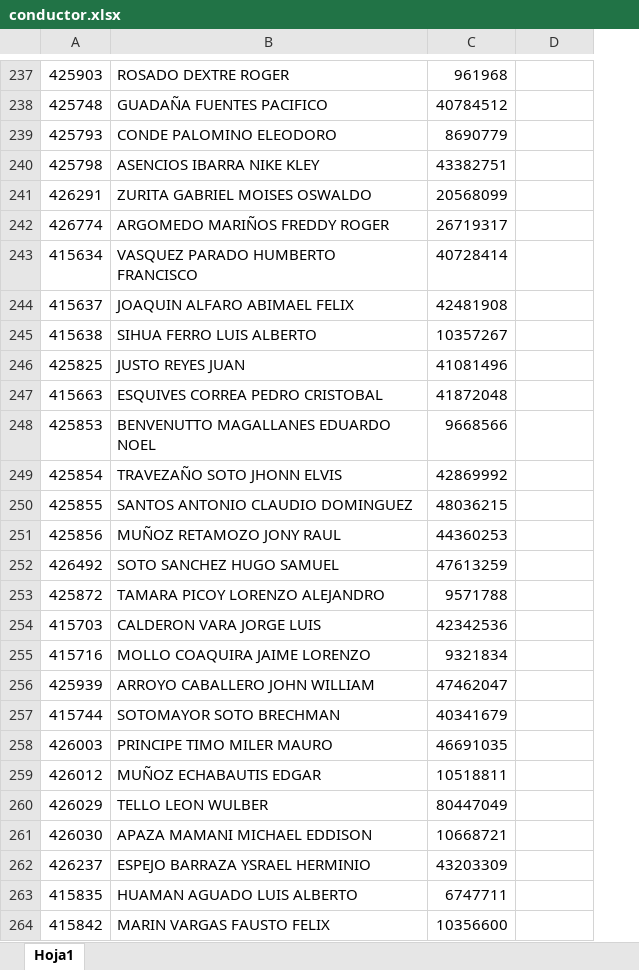
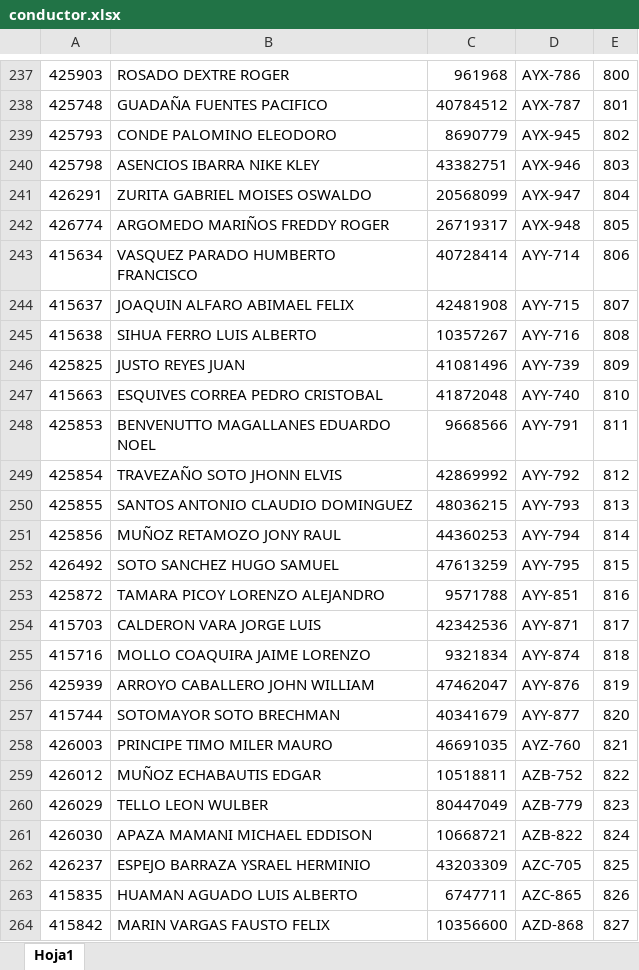
Before and after one commit to jefferson2506/ATU_AR1, an Excel workbook: consultas/conductor.xlsx, sheet Hoja1, drawn as a sheet; only a part is shown, gaps mark what is left out; values as stored, in another font and other column widths than the file's, no borders; the diff covers the shown part only; the diff names each change by its address in the sheet, - before the commit and + after, or states it on an @@ line.

```diff
--- a/consultas/conductor.xlsx (sheet Hoja1)
+++ b/consultas/conductor.xlsx (sheet Hoja1)
+column E, rows 237-264: 800 | 801 | 802 | 803 | 804 | 805 | 806 | 807 | 808 | 809 | 810 | 811 | 812 | 813 | 814 | 815 | 816 | 817 | 818 | 819 | 820 | 821 | 822 | 823 | 824 | 825 | 826 | 827
-D237: (empty)
+D237: AYX-786
-D238: (empty)
+D238: AYX-787
-D239: (empty)
+D239: AYX-945
-D240: (empty)
+D240: AYX-946
-D241: (empty)
+D241: AYX-947
-D242: (empty)
+D242: AYX-948
-D243: (empty)
+D243: AYY-714
-D244: (empty)
+D244: AYY-715
-D245: (empty)
+D245: AYY-716
-D246: (empty)
+D246: AYY-739
-D247: (empty)
+D247: AYY-740
-D248: (empty)
+D248: AYY-791
-D249: (empty)
+D249: AYY-792
-D250: (empty)
+D250: AYY-793
-D251: (empty)
+D251: AYY-794
-D252: (empty)
+D252: AYY-795
-D253: (empty)
+D253: AYY-851
-D254: (empty)
+D254: AYY-871
-D255: (empty)
+D255: AYY-874
-D256: (empty)
+D256: AYY-876
-D257: (empty)
+D257: AYY-877
-D258: (empty)
+D258: AYZ-760
-D259: (empty)
+D259: AZB-752
-D260: (empty)
+D260: AZB-779
-D261: (empty)
+D261: AZB-822
-D262: (empty)
+D262: AZC-705
-D263: (empty)
+D263: AZC-865
-D264: (empty)
+D264: AZD-868
```
Also changed, not shown: 95 edited cells elsewhere in this sheet, 3 other files.
